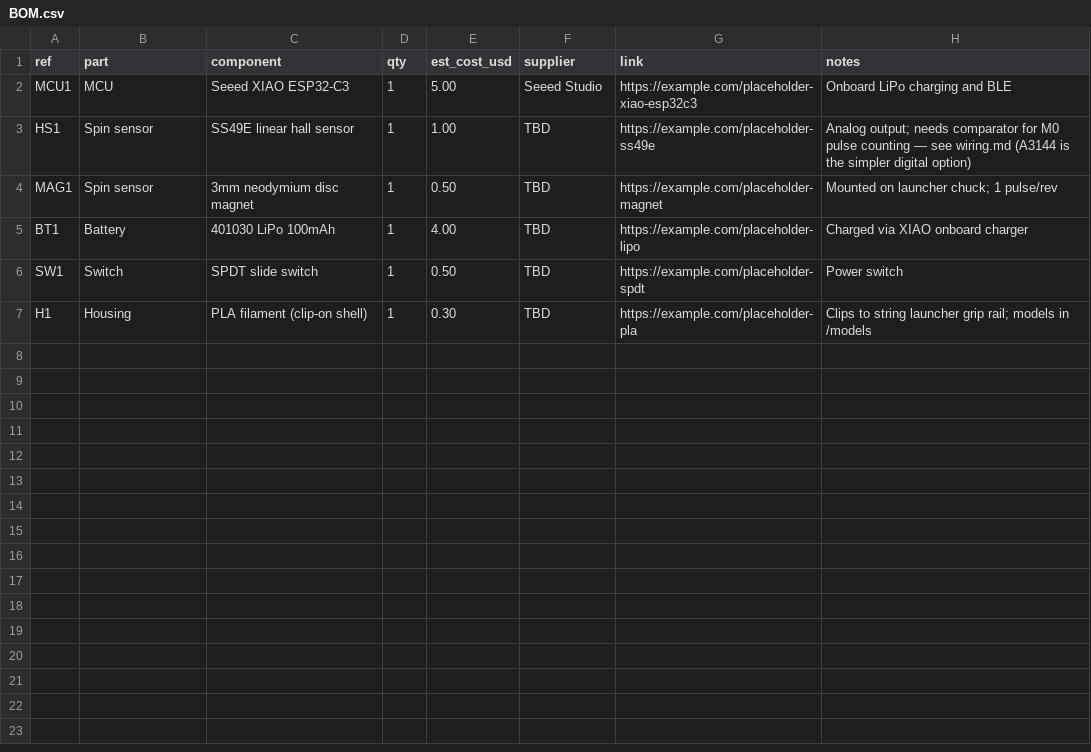
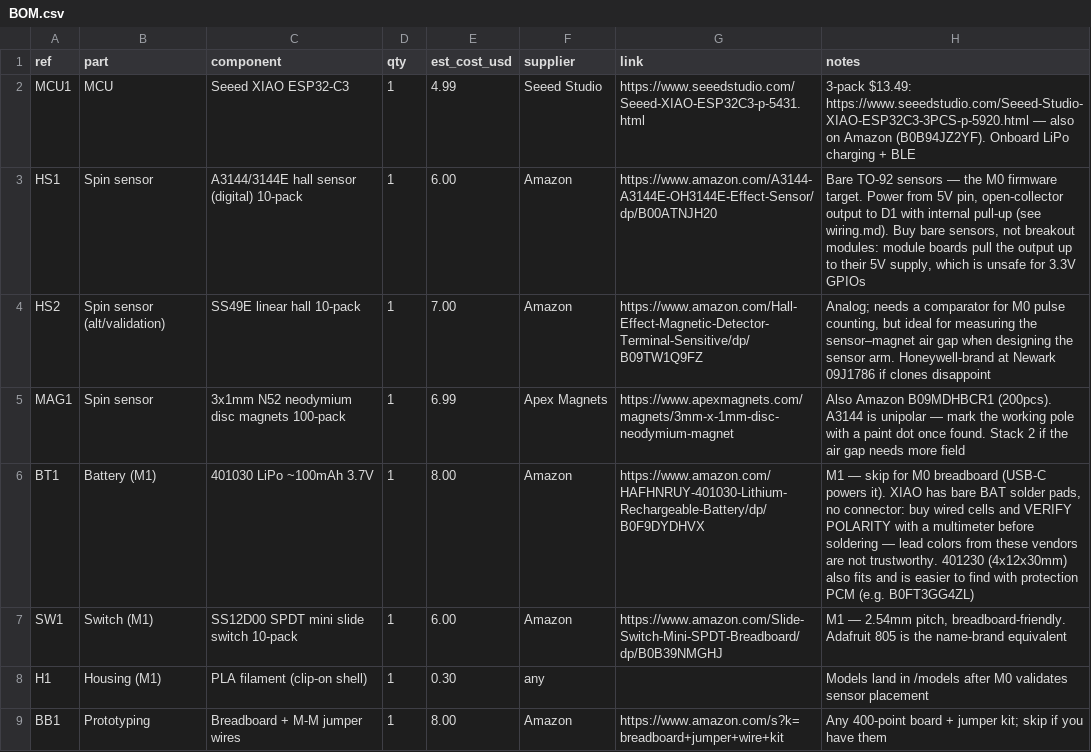
Before and after one commit to moon-lite/OpenRip, a CSV file: hardware/BOM.csv, drawn as a sheet.

```diff
--- a/hardware/BOM.csv
+++ b/hardware/BOM.csv
@@ -1,7 +1,9 @@
 ref,part,component,qty,est_cost_usd,supplier,link,notes
-MCU1,MCU,Seeed XIAO ESP32-C3,1,5.00,Seeed Studio,https://example.com/placeholder-xiao-esp32c3,Onboard LiPo charging and BLE
-HS1,Spin sensor,SS49E linear hall sensor,1,1.00,TBD,https://example.com/placeholder-ss49e,"Analog output; needs comparator for M0 pulse counting — see wiring.md (A3144 is the simpler digital option)"
-MAG1,Spin sensor,3mm neodymium disc magnet,1,0.50,TBD,https://example.com/placeholder-magnet,Mounted on launcher chuck; 1 pulse/rev
-BT1,Battery,401030 LiPo 100mAh,1,4.00,TBD,https://example.com/placeholder-lipo,Charged via XIAO onboard charger
-SW1,Switch,SPDT slide switch,1,0.50,TBD,https://example.com/placeholder-spdt,Power switch
-H1,Housing,PLA filament (clip-on shell),1,0.30,TBD,https://example.com/placeholder-pla,Clips to string launcher grip rail; models in /models
+MCU1,MCU,Seeed XIAO ESP32-C3,1,4.99,Seeed Studio,https://www.seeedstudio.com/Seeed-XIAO-ESP32C3-p-5431.html,"3-pack $13.49: https://www.seeedstudio.com/Seeed-Studio-XIAO-ESP32C3-3PCS-p-5920.html — also on Amazon (B0B94JZ2YF). Onboard LiPo charging + BLE"
+HS1,Spin sensor,A3144/3144E hall sensor (digital) 10-pack,1,6.00,Amazon,https://www.amazon.com/A3144-A3144E-OH3144E-Effect-Sensor/dp/B00ATNJH20,"Bare TO-92 sensors — the M0 firmware target. Power from 5V pin, open-collector output to D1 with internal pull-up (see wiring.md). Buy bare sensors, not breakout modules: module boards pull the output up to their 5V supply, which is unsafe for 3.3V GPIOs"
+HS2,Spin sensor (alt/validation),SS49E linear hall 10-pack,1,7.00,Amazon,https://www.amazon.com/Hall-Effect-Magnetic-Detector-Terminal-Sensitive/dp/B09TW1Q9FZ,"Analog; needs a comparator for M0 pulse counting, but ideal for measuring the sensor–magnet air gap when designing the sensor arm. Honeywell-brand at Newark 09J1786 if clones disappoint"
+MAG1,Spin sensor,3x1mm N52 neodymium disc magnets 100-pack,1,6.99,Apex Magnets,https://www.apexmagnets.com/magnets/3mm-x-1mm-disc-neodymium-magnet,"Also Amazon B09MDHBCR1 (200pcs). A3144 is unipolar — mark the working pole with a paint dot once found. Stack 2 if the air gap needs more field"
+BT1,Battery (M1),401030 LiPo ~100mAh 3.7V,1,8.00,Amazon,https://www.amazon.com/HAFHNRUY-401030-Lithium-Rechargeable-Battery/dp/B0F9DYDHVX,"M1 — skip for M0 breadboard (USB-C powers it). XIAO has bare BAT solder pads, no connector: buy wired cells and VERIFY POLARITY with a multimeter before soldering — lead colors from these vendors are not trustworthy. 401230 (4x12x30mm) also fits and is easier to find with protection PCM (e.g. B0FT3GG4ZL)"
+SW1,Switch (M1),SS12D00 SPDT mini slide switch 10-pack,1,6.00,Amazon,https://www.amazon.com/Slide-Switch-Mini-SPDT-Breadboard/dp/B0B39NMGHJ,"M1 — 2.54mm pitch, breadboard-friendly. Adafruit 805 is the name-brand equivalent"
+H1,Housing (M1),PLA filament (clip-on shell),1,0.30,any,,Models land in /models after M0 validates sensor placement
+BB1,Prototyping,Breadboard + M-M jumper wires,1,8.00,Amazon,https://www.amazon.com/s?k=breadboard+jumper+wire+kit,"Any 400-point board + jumper kit; skip if you have them"
```
